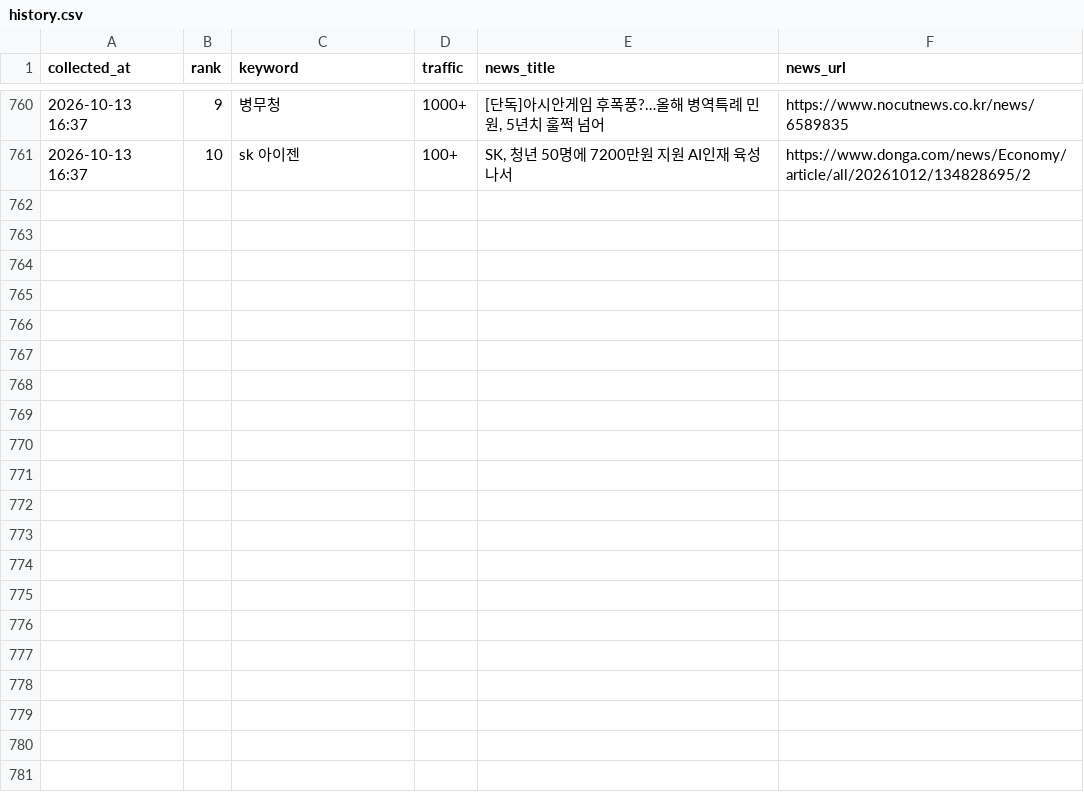
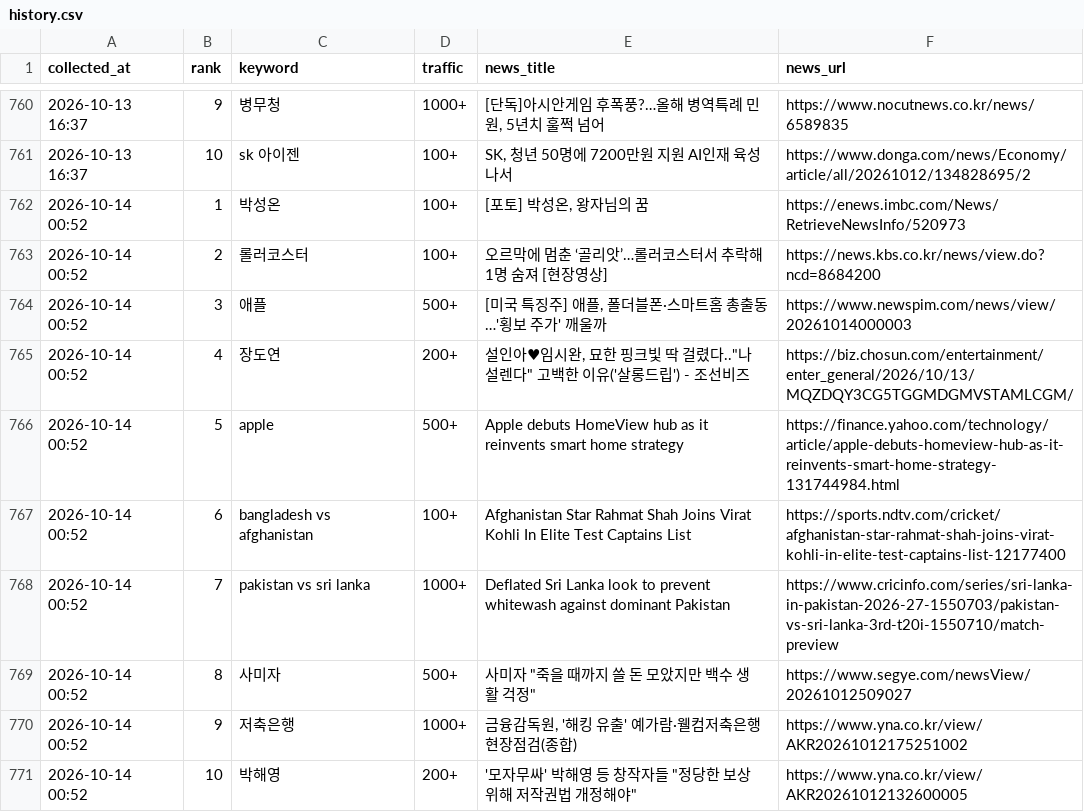
Before and after one commit to sulllll/claude_cloud, a CSV file: site/data/history.csv, drawn as a sheet; only a part is shown, gaps mark what is left out; the diff names each change by its address in the sheet, - before the commit and + after, or states it on an @@ line.

```diff
--- a/site/data/history.csv
+++ b/site/data/history.csv
+row 762: 2026-10-14 00:52 | 1 | 박성온 | 100+ | [포토] 박성온, 왕자님의 꿈 | https://enews.imbc.com/News/RetrieveNewsInfo/520973
+row 763: 2026-10-14 00:52 | 2 | 롤러코스터 | 100+ | 오르막에 멈춘 ‘골리앗’…롤러코스터서 추락해 1명 숨져 [현장영상] | https://news.kbs.co.kr/news/view.do?ncd=8684200
+row 764: 2026-10-14 00:52 | 3 | 애플 | 500+ | [미국 특징주] 애플, 폴더블폰·스마트홈 총출동…'횡보 주가' 깨울까 | https://www.newspim.com/news/view/20261014000003
+row 765: 2026-10-14 00:52 | 4 | 장도연 | 200+ | 설인아♥임시완, 묘한 핑크빛 딱 걸렸다.."나 설렌다" 고백한 이유('살롱드립') - 조선비즈 | https://biz.chosun.com/entertainment/enter_general/2026/10/13/MQZDQY3CG5TGGMDGMVSTAMLCGM/
+row 766: 2026-10-14 00:52 | 5 | apple | 500+ | Apple debuts HomeView hub as it reinvents smart home strategy | https://finance.yahoo.com/technology/article/apple-debuts-homeview-hub-as-it-reinvents-smart-home-strategy-131744984.html
+row 767: 2026-10-14 00:52 | 6 | bangladesh vs afghanistan | 100+ | Afghanistan Star Rahmat Shah Joins Virat Kohli In Elite Test Captains List | https://sports.ndtv.com/cricket/afghanistan-star-rahmat-shah-joins-virat-kohli-in-elite-test-captains-list-12177400
+row 768: 2026-10-14 00:52 | 7 | pakistan vs sri lanka | 1000+ | Deflated Sri Lanka look to prevent whitewash against dominant Pakistan | https://www.cricinfo.com/series/sri-lanka-in-pakistan-2026-27-1550703/pakistan-vs-sri-lanka-3rd-t20i-1550710/match-preview
+row 769: 2026-10-14 00:52 | 8 | 사미자 | 500+ | 사미자 "죽을 때까지 쓸 돈 모았지만 백수 생활 걱정" | https://www.segye.com/newsView/20261012509027
+row 770: 2026-10-14 00:52 | 9 | 저축은행 | 1000+ | 금융감독원, '해킹 유출' 예가람·웰컴저축은행 현장점검(종합) | https://www.yna.co.kr/view/AKR20261012175251002
+row 771: 2026-10-14 00:52 | 10 | 박해영 | 200+ | '모자무싸' 박해영 등 창작자들 "정당한 보상 위해 저작권법 개정해야" | https://www.yna.co.kr/view/AKR20261012132600005
```
Also changed, not shown: 2 other files.
